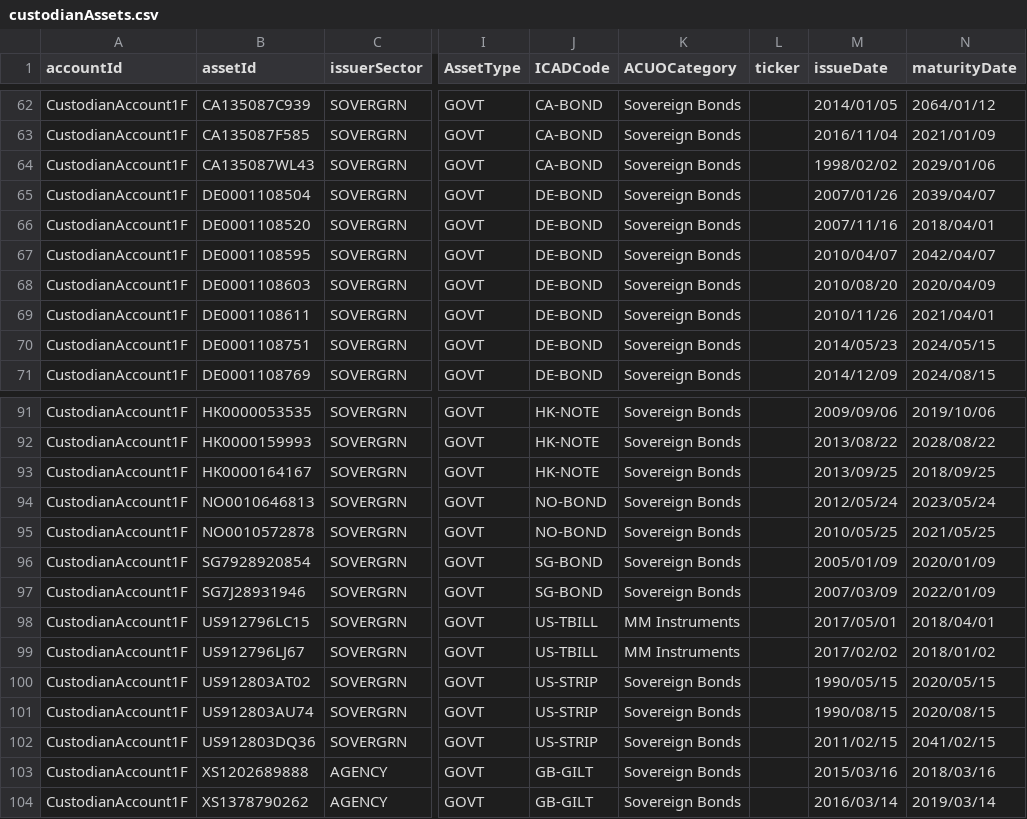
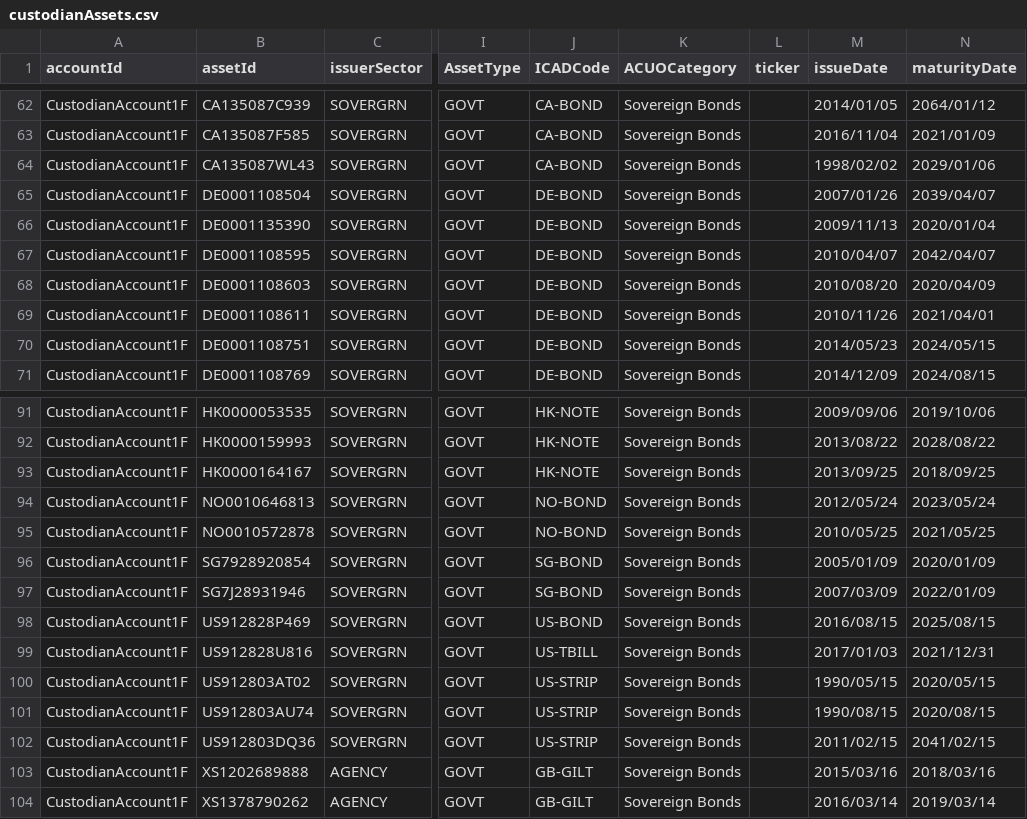
Before and after one commit to AcuoFS/acuo-data, a CSV file: graph-data/clients/ACUO/csv/custodianAssets.csv, drawn as a sheet; only a part is shown, gaps mark what is left out; the diff names each change by its address in the sheet, - before the commit and + after, or states it on an @@ line.

Commit message:
OW-73, replaced 3 assets which are expiring

```diff
--- a/graph-data/clients/ACUO/csv/custodianAssets.csv
+++ b/graph-data/clients/ACUO/csv/custodianAssets.csv
-B66 (assetId): DE0001108520
+B66 (assetId): DE0001135390
-M66 (issueDate): 2007/11/16
+M66 (issueDate): 2009/11/13
-N66 (maturityDate): 2018/04/01
+N66 (maturityDate): 2020/01/04
-B98 (assetId): US912796LC15
+B98 (assetId): US912828P469
-J98 (ICADCode): US-TBILL
+J98 (ICADCode): US-BOND
-K98:K99 (ACUOCategory): MM Instruments
+K98:K99 (ACUOCategory): Sovereign Bonds
-M98 (issueDate): 2017/05/01
+M98 (issueDate): 2016/08/15
-N98 (maturityDate): 2018/04/01
+N98 (maturityDate): 2025/08/15
-B99 (assetId): US912796LJ67
+B99 (assetId): US912828U816
-M99 (issueDate): 2017/02/02
+M99 (issueDate): 2017/01/03
-N99 (maturityDate): 2018/01/02
+N99 (maturityDate): 2021/12/31
```
